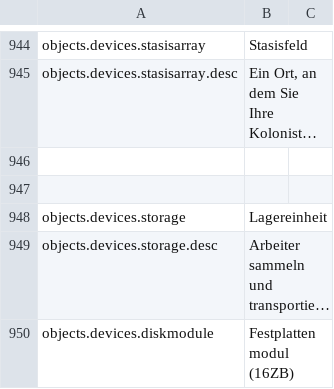
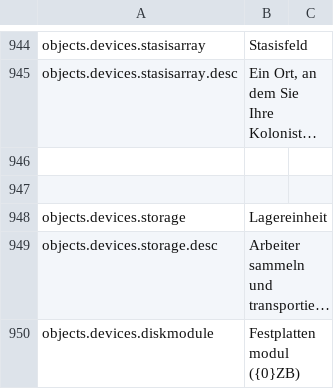
Before and after one commit to kodolinija/stardeus-translations, a CSV file: Translations/German.csv, drawn as a sheet; only a part is shown, gaps mark what is left out; long unchanged cells end in …; the diff covers the shown part only; the diff names each change by its address in the sheet, - before the commit and + after, or states it on an @@ line.

Commit message:
Reapply translations updates from 24cb0dc4780e555f45dedb2139c4e47aa1182688

```diff
--- a/Translations/German.csv
+++ b/Translations/German.csv
-B950: Festplattenmodul (16ZB)
+B950: Festplattenmodul ({0}ZB)
```
Also changed, not shown: 24 edited cells elsewhere in this file.
